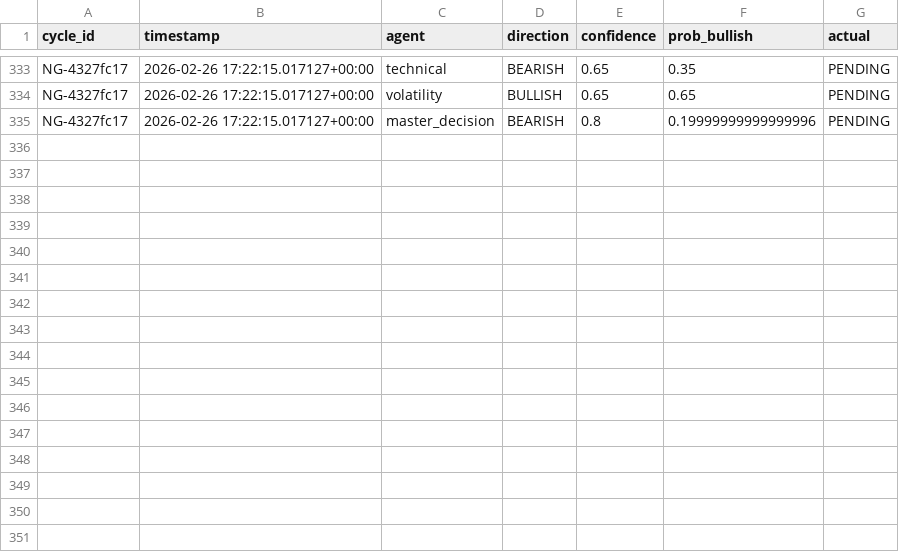
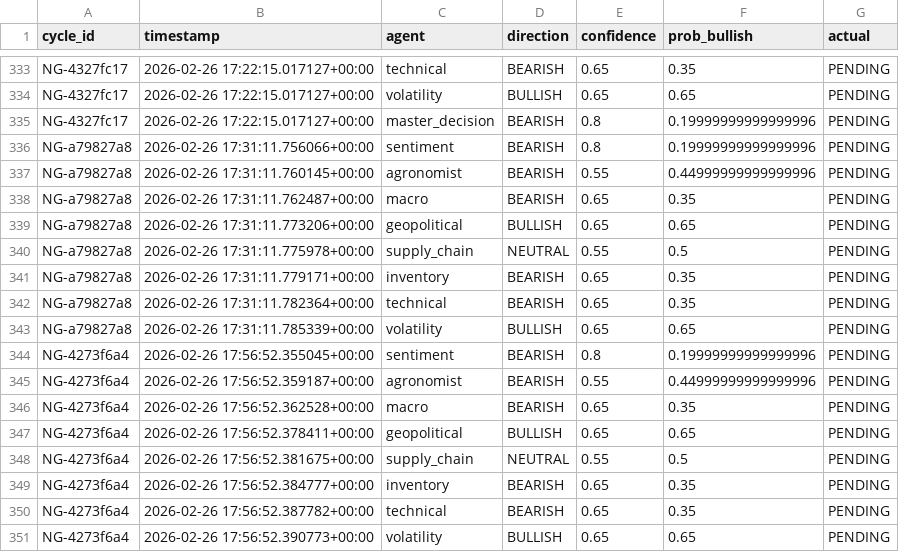
Before and after one commit to rozavala/real_options, a CSV file: dev/data/NG/agent_accuracy_structured.csv, drawn as a sheet; only a part is shown, gaps mark what is left out; the diff names each change by its address in the sheet, - before the commit and + after, or states it on an @@ line.

```diff
--- a/dev/data/NG/agent_accuracy_structured.csv
+++ b/dev/data/NG/agent_accuracy_structured.csv
+row 336: NG-a79827a8 | 2026-02-26 17:31:11.756066+00:00 | sentiment | BEARISH | 0.8 | 0.19999999999999996 | PENDING
+row 337: NG-a79827a8 | 2026-02-26 17:31:11.760145+00:00 | agronomist | BEARISH | 0.55 | 0.44999999999999996 | PENDING
+row 338: NG-a79827a8 | 2026-02-26 17:31:11.762487+00:00 | macro | BEARISH | 0.65 | 0.35 | PENDING
+row 339: NG-a79827a8 | 2026-02-26 17:31:11.773206+00:00 | geopolitical | BULLISH | 0.65 | 0.65 | PENDING
+row 340: NG-a79827a8 | 2026-02-26 17:31:11.775978+00:00 | supply_chain | NEUTRAL | 0.55 | 0.5 | PENDING
+row 341: NG-a79827a8 | 2026-02-26 17:31:11.779171+00:00 | inventory | BEARISH | 0.65 | 0.35 | PENDING
+row 342: NG-a79827a8 | 2026-02-26 17:31:11.782364+00:00 | technical | BEARISH | 0.65 | 0.35 | PENDING
+row 343: NG-a79827a8 | 2026-02-26 17:31:11.785339+00:00 | volatility | BULLISH | 0.65 | 0.65 | PENDING
+row 344: NG-4273f6a4 | 2026-02-26 17:56:52.355045+00:00 | sentiment | BEARISH | 0.8 | 0.19999999999999996 | PENDING
+row 345: NG-4273f6a4 | 2026-02-26 17:56:52.359187+00:00 | agronomist | BEARISH | 0.55 | 0.44999999999999996 | PENDING
+row 346: NG-4273f6a4 | 2026-02-26 17:56:52.362528+00:00 | macro | BEARISH | 0.65 | 0.35 | PENDING
+row 347: NG-4273f6a4 | 2026-02-26 17:56:52.378411+00:00 | geopolitical | BULLISH | 0.65 | 0.65 | PENDING
+row 348: NG-4273f6a4 | 2026-02-26 17:56:52.381675+00:00 | supply_chain | NEUTRAL | 0.55 | 0.5 | PENDING
+row 349: NG-4273f6a4 | 2026-02-26 17:56:52.384777+00:00 | inventory | BEARISH | 0.65 | 0.35 | PENDING
+row 350: NG-4273f6a4 | 2026-02-26 17:56:52.387782+00:00 | technical | BEARISH | 0.65 | 0.35 | PENDING
+row 351: NG-4273f6a4 | 2026-02-26 17:56:52.390773+00:00 | volatility | BULLISH | 0.65 | 0.65 | PENDING
```
Also changed, not shown: dev/data/NG/decision_signals.csv, dev/data/NG/weight_evolution.csv, 34 other files.
